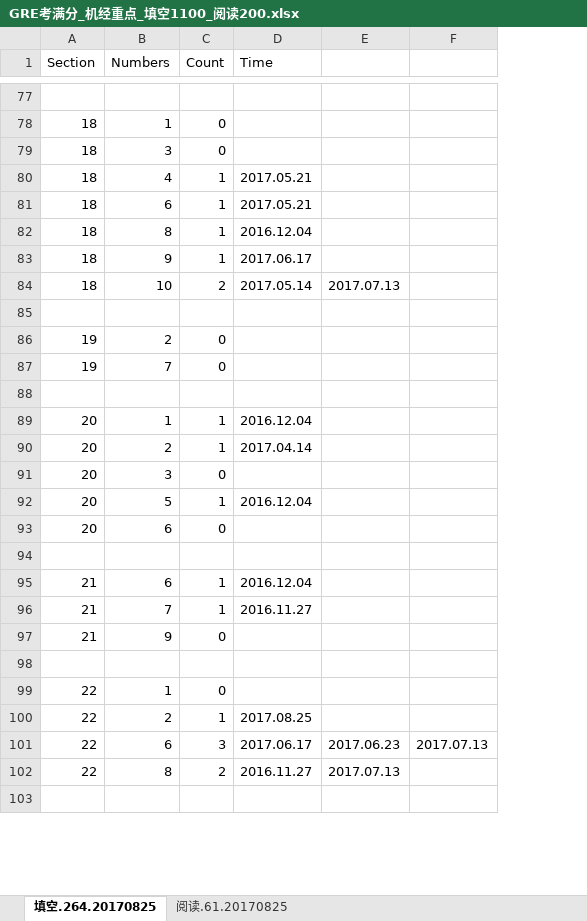
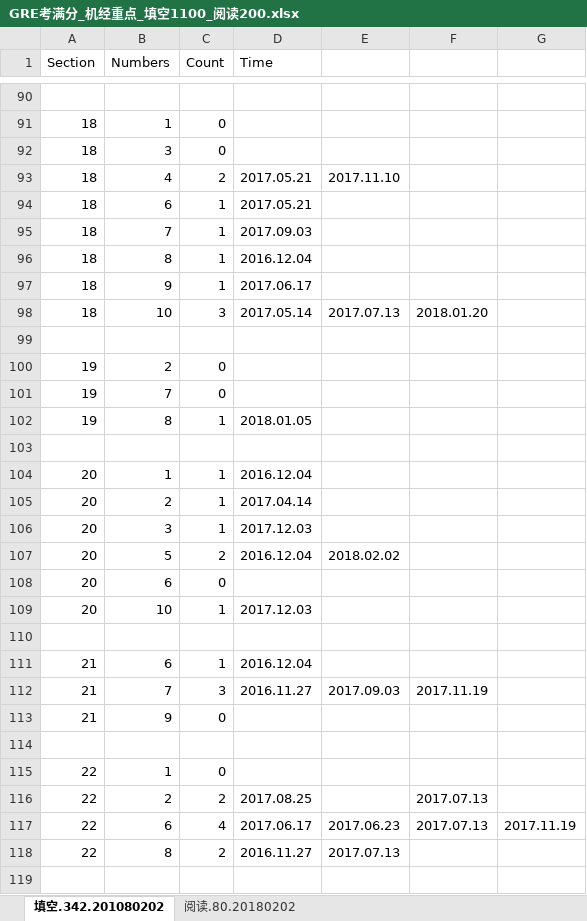
Before and after one commit to Maecenas/Master_US, an Excel workbook: GRE/机经/recommended/GRE考满分_机经重点_填空1100_阅读200.xlsx, sheet 填空.342.201080202, drawn as a sheet; only a part is shown, gaps mark what is left out; values as stored, in another font and other column widths than the file's, no cell formats; conditional formats not drawn; removed rows and columns are numbered as before the commit, all else as after; the diff covers the shown part only; the diff names each change by its address in the sheet, - before the commit and + after, or states it on an @@ line.

```diff
--- a/GRE/机经/recommended/GRE考满分_机经重点_填空1100_阅读200.xlsx (sheet 填空.342.201080202)
+++ b/GRE/机经/recommended/GRE考满分_机经重点_填空1100_阅读200.xlsx (sheet 填空.342.201080202)
-sheet tab: 填空.264.20170825
+sheet tab: 填空.342.201080202
-sheet tab: 阅读.61.20170825
+sheet tab: 阅读.80.20180202
-column F, row 101: 2017.07.13
+column F, row 98: 2018.01.20; rows 112-117: 2017.11.19 |  |  |  | 2017.07.13 | 2017.07.13
+column G, row 117: 2017.11.19
-C93 (Count): 1
+C93 (Count): 2
-E93: (empty)
+E93: 2017.11.10
+row 95: 18 | 7 | 1 | 2017.09.03
-C98 (Count): 2
+C98 (Count): 3
+row 102: 19 | 8 | 1 | 2018.01.05
-C106 (Count): 0
+C106 (Count): 1
-D106 (Time): (empty)
+D106 (Time): 2017.12.03
-C107 (Count): 1
+C107 (Count): 2
-E107: (empty)
+E107: 2018.02.02
+row 109: 20 | 10 | 1 | 2017.12.03
-C112 (Count): 1
+C112 (Count): 3
-E112: (empty)
+E112: 2017.09.03
-C116 (Count): 1
+C116 (Count): 2
-C117 (Count): 3
+C117 (Count): 4
```
Also changed, not shown: 83 added rows, 1 removed row and 74 edited cells elsewhere in this sheet, sheet 阅读.80.20180202, cell formats, formulas that keep their value, 3 other files.
